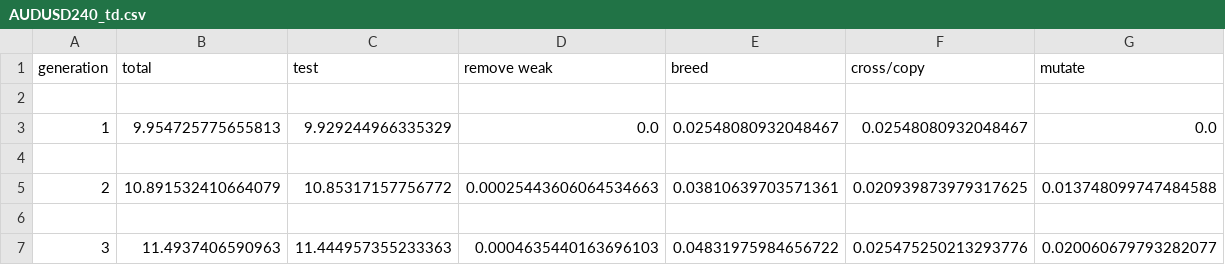
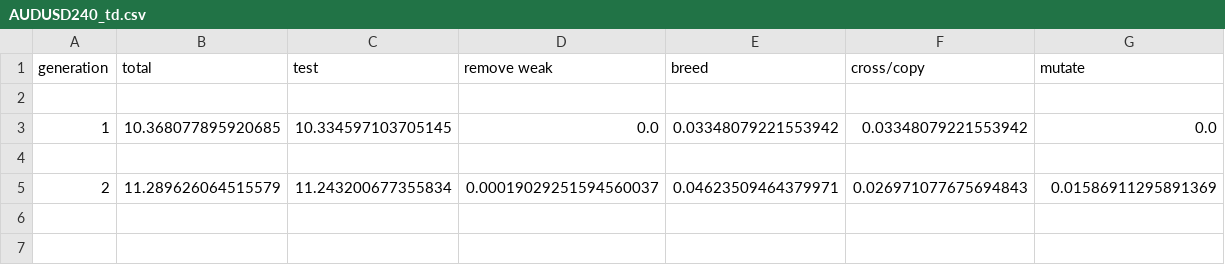
Before and after one commit to basscheffer/BONEAT, a CSV file: BONEAT/data/timerfile/AUDUSD240_td.csv, drawn as a sheet.

```diff
--- a/BONEAT/data/timerfile/AUDUSD240_td.csv
+++ b/BONEAT/data/timerfile/AUDUSD240_td.csv
@@ -2,6 +2,4 @@ generation,total,test,remove weak,breed,cross/copy,mutate
 
-1,9.954725775655813,9.929244966335329,0.0,0.02548080932048467,0.02548080932048467,0.0
+1,10.368077895920685,10.334597103705145,0.0,0.03348079221553942,0.03348079221553942,0.0
 
-2,10.891532410664079,10.85317157756772,0.00025443606064534663,0.03810639703571361,0.020939873979317625,0.013748099747484588
-
-3,11.4937406590963,11.444957355233363,0.0004635440163696103,0.04831975984656722,0.025475250213293776,0.020060679793282077
+2,11.289626064515579,11.243200677355834,0.00019029251594560037,0.04623509464379971,0.026971077675694843,0.01586911295891369
```
Also changed, not shown: 9 other files.
